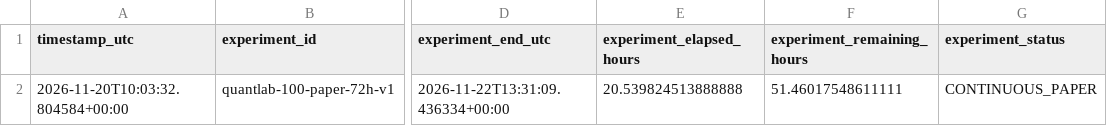
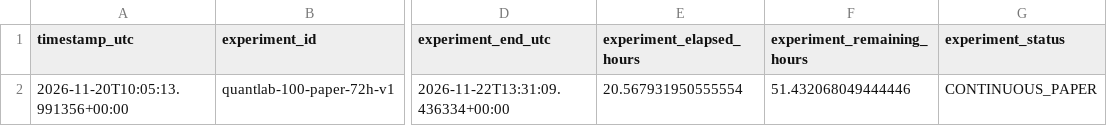
Before and after one commit to SitnerVS/QuantLab-100, a CSV file: reports/paper_fractional_portfolio_summary.csv, drawn as a sheet; only a part is shown, gaps mark what is left out; the diff names each change by its address in the sheet, - before the commit and + after, or states it on an @@ line.

```diff
--- a/reports/paper_fractional_portfolio_summary.csv
+++ b/reports/paper_fractional_portfolio_summary.csv
-A2 (timestamp_utc): 2026-11-20T10:03:32.804584+00:00
+A2 (timestamp_utc): 2026-11-20T10:05:13.991356+00:00
-E2 (experiment_elapsed_hours): 20.539824513888888
+E2 (experiment_elapsed_hours): 20.567931950555554
-F2 (experiment_remaining_hours): 51.46017548611111
+F2 (experiment_remaining_hours): 51.432068049444446
```
Also changed, not shown: reports/data_quality.csv, reports/paper_portfolio_summary.csv, 4 other files.
